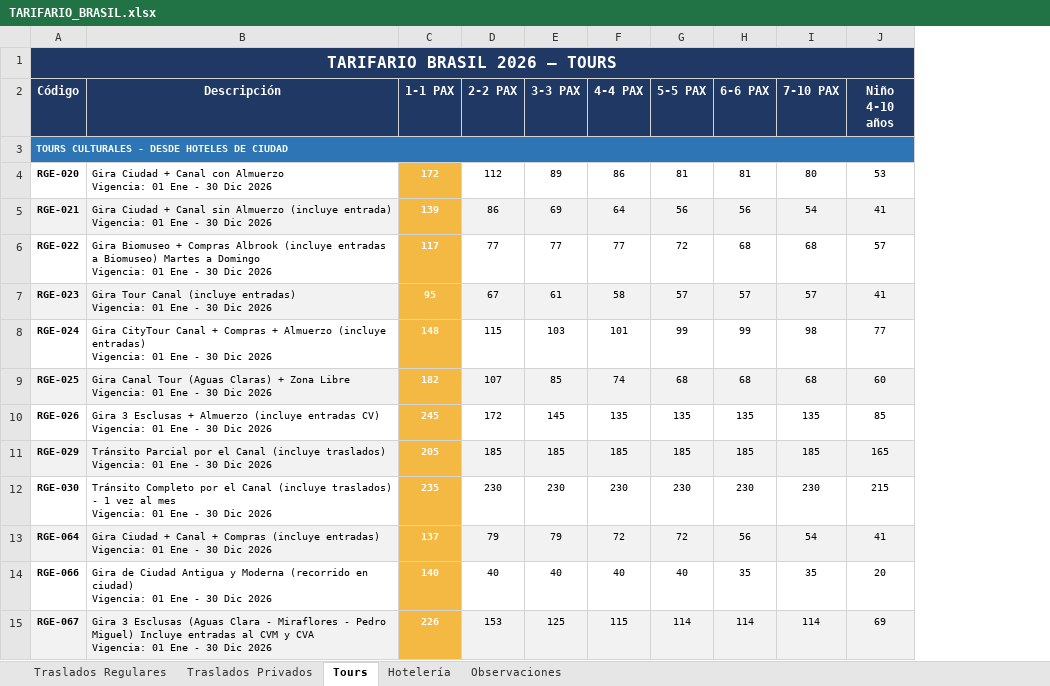
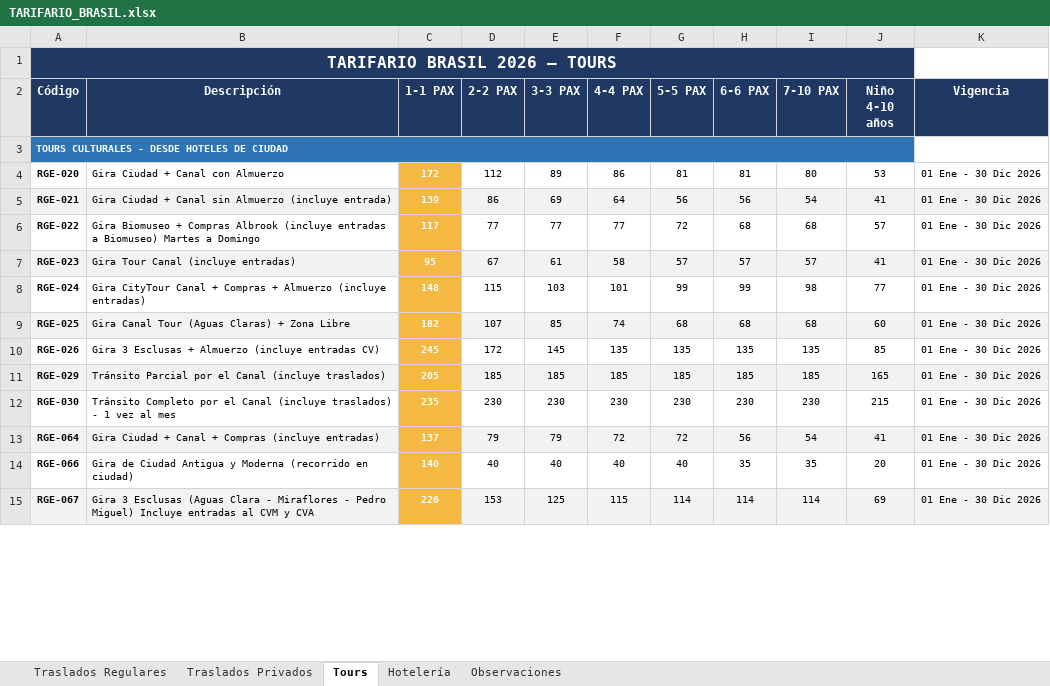
Before and after one commit to travelpana/Cotizador-2, an Excel workbook: artifacts/TARIFARIO_BRASIL.xlsx, sheet Tours, drawn as a sheet; only a part is shown; values as stored, in another font and other column widths than the file's, no borders; ↵ is a line break in a cell; the diff covers the shown part only; the diff names each change by its address in the sheet, - before the commit and + after, or states it on an @@ line.

```diff
--- a/artifacts/TARIFARIO_BRASIL.xlsx (sheet Tours)
+++ b/artifacts/TARIFARIO_BRASIL.xlsx (sheet Tours)
+column K (Vigencia), rows 4-15: all 01 Ene - 30 Dic 2026
-B4 (Descripción): …con Almuerzo ↵ Vigencia: 01 Ene - 30 Dic 2026
+B4 (Descripción): …con Almuerzo
-B5 (Descripción): …(incluye entrada) ↵ Vigencia: 01 Ene - 30 Dic 2026
+B5 (Descripción): …(incluye entrada)
-B6 (Descripción): …a Domingo ↵ Vigencia: 01 Ene - 30 Dic 2026
+B6 (Descripción): …a Domingo
-B7 (Descripción): …(incluye entradas) ↵ Vigencia: 01 Ene - 30 Dic 2026
+B7 (Descripción): …(incluye entradas)
-B8 (Descripción): …(incluye entradas) ↵ Vigencia: 01 Ene - 30 Dic 2026
+B8 (Descripción): …(incluye entradas)
-B9 (Descripción): …Zona Libre ↵ Vigencia: 01 Ene - 30 Dic 2026
+B9 (Descripción): …Zona Libre
-B10 (Descripción): …entradas CV) ↵ Vigencia: 01 Ene - 30 Dic 2026
+B10 (Descripción): …entradas CV)
-B11 (Descripción): …(incluye traslados) ↵ Vigencia: 01 Ene - 30 Dic 2026
+B11 (Descripción): …(incluye traslados)
-B12 (Descripción): …al mes ↵ Vigencia: 01 Ene - 30 Dic 2026
+B12 (Descripción): …al mes
-B13 (Descripción): …(incluye entradas) ↵ Vigencia: 01 Ene - 30 Dic 2026
+B13 (Descripción): …(incluye entradas)
-B14 (Descripción): …en ciudad) ↵ Vigencia: 01 Ene - 30 Dic 2026
+B14 (Descripción): …en ciudad)
-B15 (Descripción): …y CVA ↵ Vigencia: 01 Ene - 30 Dic 2026
+B15 (Descripción): …y CVA
```
Also changed, not shown: 43 edited cells elsewhere in this sheet, sheet Traslados Regulares, sheet Traslados Privados, 1 other file.
